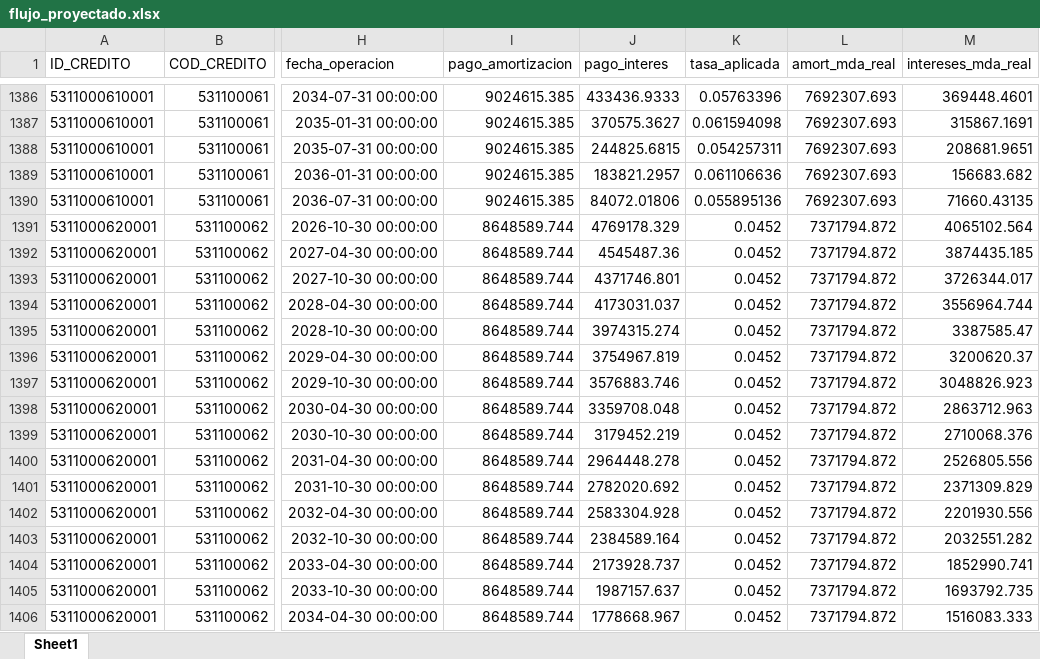
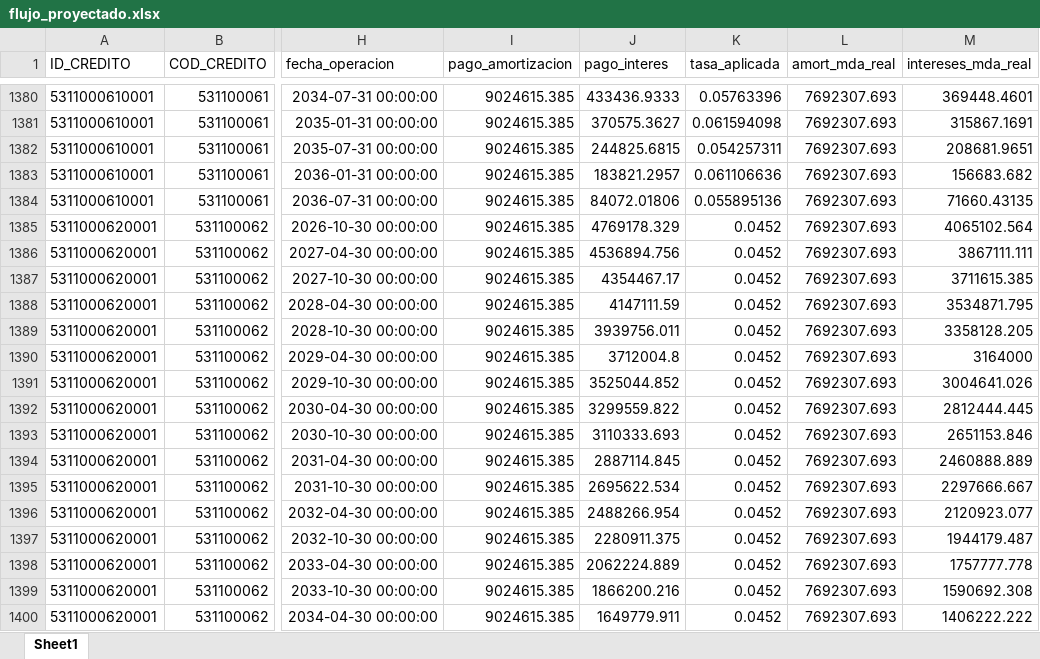
Before and after one commit to pguzman201510-maker/flujos_debt, an Excel workbook: flujo_proyectado.xlsx, sheet Sheet1, drawn as a sheet; only a part is shown, gaps mark what is left out; values as stored, in another font and other column widths than the file's, no borders; addresses are those after the commit; the diff covers the shown part only; the diff names each change by its address in the sheet, - before the commit and + after, or states it on an @@ line.

```diff
--- a/flujo_proyectado.xlsx (sheet Sheet1)
+++ b/flujo_proyectado.xlsx (sheet Sheet1)
-I1385:I1400 (pago_amortizacion): 8648589.744
+I1385:I1400 (pago_amortizacion): 9024615.385
-L1385:L1400 (amort_mda_real): 7371794.872
+L1385:L1400 (amort_mda_real): 7692307.693
-J1386 (pago_interes): 4545487.36
+J1386 (pago_interes): 4536894.756
-M1386 (intereses_mda_real): 3874435.185
+M1386 (intereses_mda_real): 3867111.111
-J1387 (pago_interes): 4371746.801
+J1387 (pago_interes): 4354467.17
-M1387 (intereses_mda_real): 3726344.017
+M1387 (intereses_mda_real): 3711615.385
-J1388 (pago_interes): 4173031.037
+J1388 (pago_interes): 4147111.59
-M1388 (intereses_mda_real): 3556964.744
+M1388 (intereses_mda_real): 3534871.795
-J1389 (pago_interes): 3974315.274
+J1389 (pago_interes): 3939756.011
-M1389 (intereses_mda_real): 3387585.47
+M1389 (intereses_mda_real): 3358128.205
-J1390 (pago_interes): 3754967.819
+J1390 (pago_interes): 3712004.8
-M1390 (intereses_mda_real): 3200620.37
+M1390 (intereses_mda_real): 3164000
-J1391 (pago_interes): 3576883.746
+J1391 (pago_interes): 3525044.852
-M1391 (intereses_mda_real): 3048826.923
+M1391 (intereses_mda_real): 3004641.026
-J1392 (pago_interes): 3359708.048
+J1392 (pago_interes): 3299559.822
-M1392 (intereses_mda_real): 2863712.963
+M1392 (intereses_mda_real): 2812444.445
-J1393 (pago_interes): 3179452.219
+J1393 (pago_interes): 3110333.693
-M1393 (intereses_mda_real): 2710068.376
+M1393 (intereses_mda_real): 2651153.846
-J1394 (pago_interes): 2964448.278
+J1394 (pago_interes): 2887114.845
-M1394 (intereses_mda_real): 2526805.556
+M1394 (intereses_mda_real): 2460888.889
-J1395 (pago_interes): 2782020.692
+J1395 (pago_interes): 2695622.534
-M1395 (intereses_mda_real): 2371309.829
+M1395 (intereses_mda_real): 2297666.667
-J1396 (pago_interes): 2583304.928
+J1396 (pago_interes): 2488266.954
-M1396 (intereses_mda_real): 2201930.556
+M1396 (intereses_mda_real): 2120923.077
-J1397 (pago_interes): 2384589.164
+J1397 (pago_interes): 2280911.375
-M1397 (intereses_mda_real): 2032551.282
+M1397 (intereses_mda_real): 1944179.487
-J1398 (pago_interes): 2173928.737
+J1398 (pago_interes): 2062224.889
-M1398 (intereses_mda_real): 1852990.741
+M1398 (intereses_mda_real): 1757777.778
-J1399 (pago_interes): 1987157.637
+J1399 (pago_interes): 1866200.216
-M1399 (intereses_mda_real): 1693792.735
+M1399 (intereses_mda_real): 1590692.308
-J1400 (pago_interes): 1778668.967
+J1400 (pago_interes): 1649779.911
-M1400 (intereses_mda_real): 1516083.333
+M1400 (intereses_mda_real): 1406222.222
```
Also changed, not shown: 19 removed rows and 323 edited cells elsewhere in this sheet, 1 other file.
